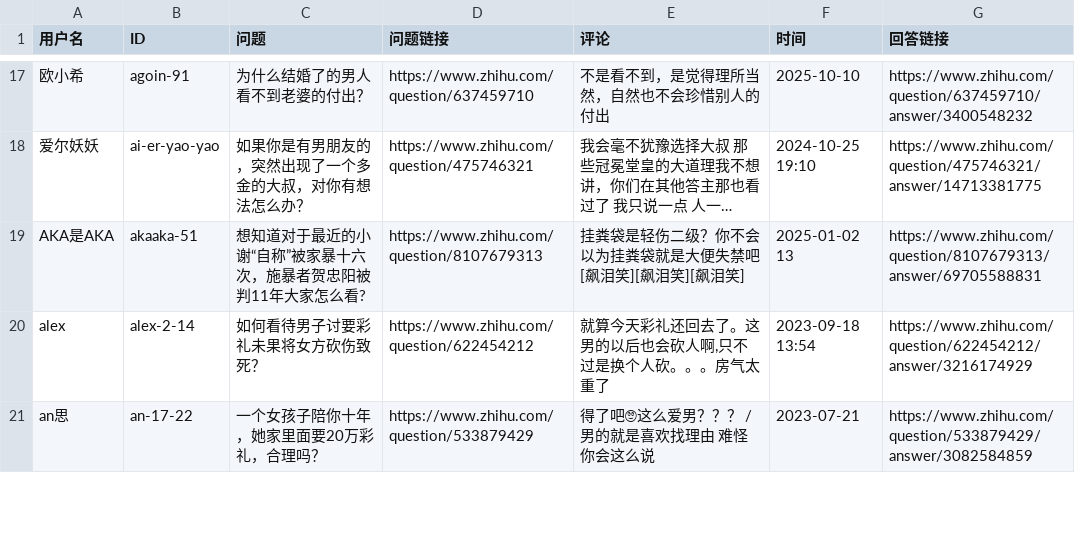
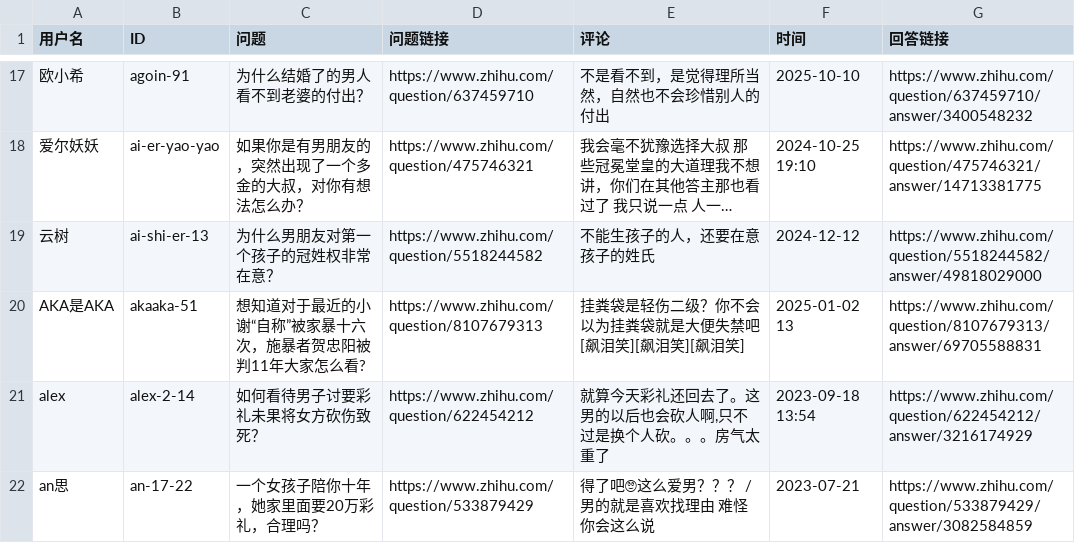
Before and after one commit to blacklisting/zhihu, a CSV file: 女拳.csv, drawn as a sheet; only a part is shown, gaps mark what is left out; long unchanged cells end in …; the diff names each change by its address in the sheet, - before the commit and + after, or states it on an @@ line.

Commit message:
Update with a comment just seen.

```diff
--- a/女拳.csv
+++ b/女拳.csv
+row 19: 云树 | ai-shi-er-13 | 为什么男朋友对第一个孩子的冠姓权非常在意？ | https://www.zhihu.com/question/5518244582 | 不能生孩子的人，还要在意孩子的姓氏 | 2024-12-12 | https://www.zhihu.com/question/5518244582/answer/49818029000
```
